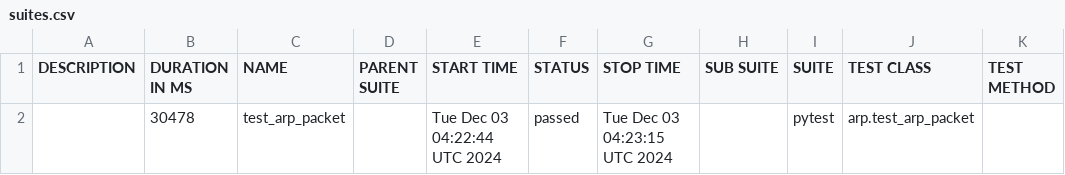
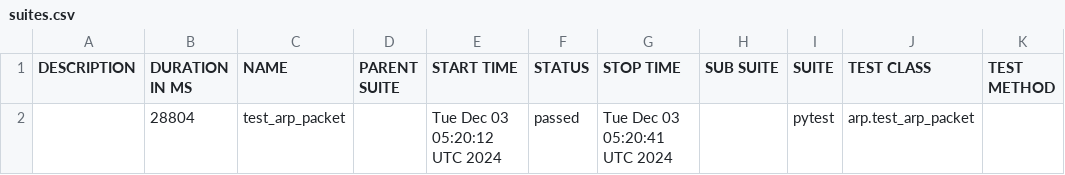
Before and after one commit to open-traffic-generator/snappi-ixnetwork, a CSV file: data/suites.csv, drawn as a sheet.

```diff
--- a/data/suites.csv
+++ b/data/suites.csv
@@ -1,2 +1,2 @@
 "DESCRIPTION","DURATION IN MS","NAME","PARENT SUITE","START TIME","STATUS","STOP TIME","SUB SUITE","SUITE","TEST CLASS","TEST METHOD"
-"","30478","test_arp_packet","","Tue Dec 03 04:22:44 UTC 2024","passed","Tue Dec 03 04:23:15 UTC 2024","","pytest","arp.test_arp_packet",""
+"","28804","test_arp_packet","","Tue Dec 03 05:20:12 UTC 2024","passed","Tue Dec 03 05:20:41 UTC 2024","","pytest","arp.test_arp_packet",""
```
Also changed, not shown: 22 other files.
